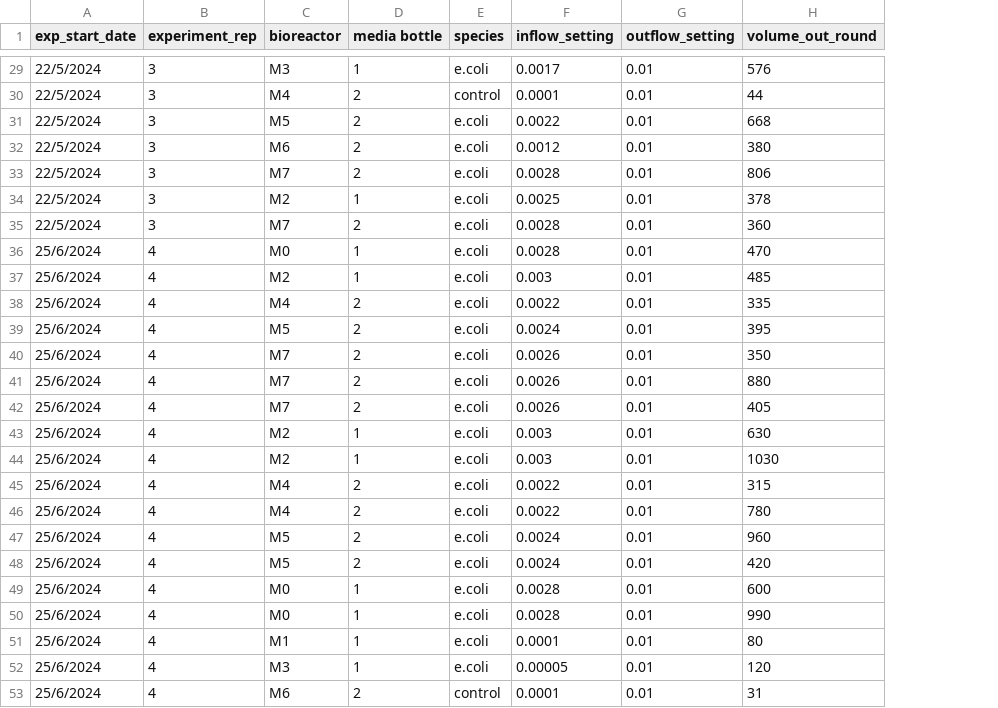
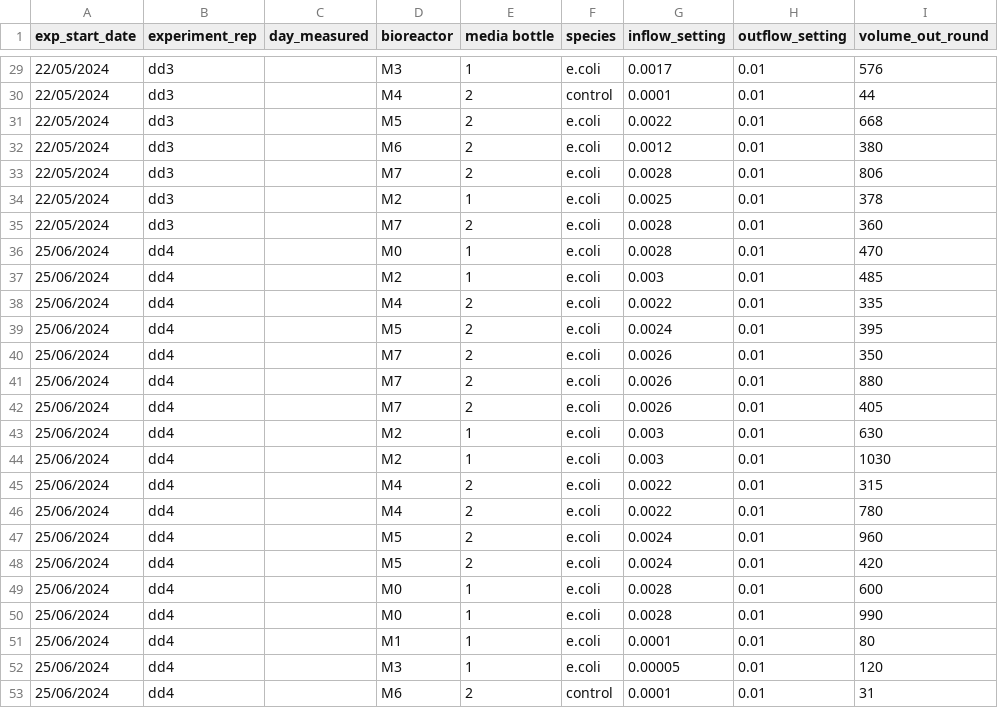
Before and after one commit to jamesaorr/chemo-dd, a CSV file: data/outflow/outflow_rates_kd.csv, drawn as a sheet; only a part is shown, gaps mark what is left out; the diff covers the shown part only; the diff names each change by its address in the sheet, - before the commit and + after, or states it on an @@ line.

```diff
--- a/data/outflow/outflow_rates_kd.csv
+++ b/data/outflow/outflow_rates_kd.csv
+column C (day_measured), empty
-A29:A35 (exp_start_date): 22/5/2024
+A29:A35 (exp_start_date): 22/05/2024
-B29:B35 (experiment_rep): 3
+B29:B35 (experiment_rep): dd3
-A36:A53 (exp_start_date): 25/6/2024
+A36:A53 (exp_start_date): 25/06/2024
-B36:B53 (experiment_rep): 4
+B36:B53 (experiment_rep): dd4
```
Also changed, not shown: 54 edited cells elsewhere in this file, 1 other file.
